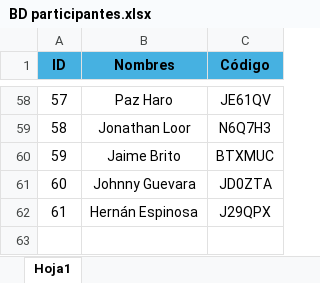
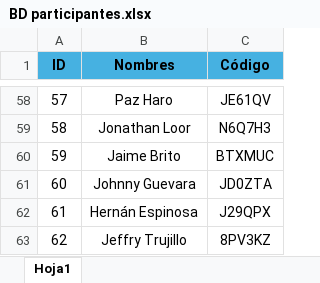
Before and after one commit to Javuldu/pm_project-jun, an Excel workbook: BD participantes.xlsx, sheet Hoja1, drawn as a sheet; only a part is shown, gaps mark what is left out; values as stored, in another font and other column widths than the file's, no borders; the diff names each change by its address in the sheet, - before the commit and + after, or states it on an @@ line.

Commit message:
Actualización BD participantes; ignore temp Excel files

```diff
--- a/BD participantes.xlsx (sheet Hoja1)
+++ b/BD participantes.xlsx (sheet Hoja1)
+row 63: 62 | Jeffry Trujillo | 8PV3KZ
```
Also changed, not shown: 1 other file.
